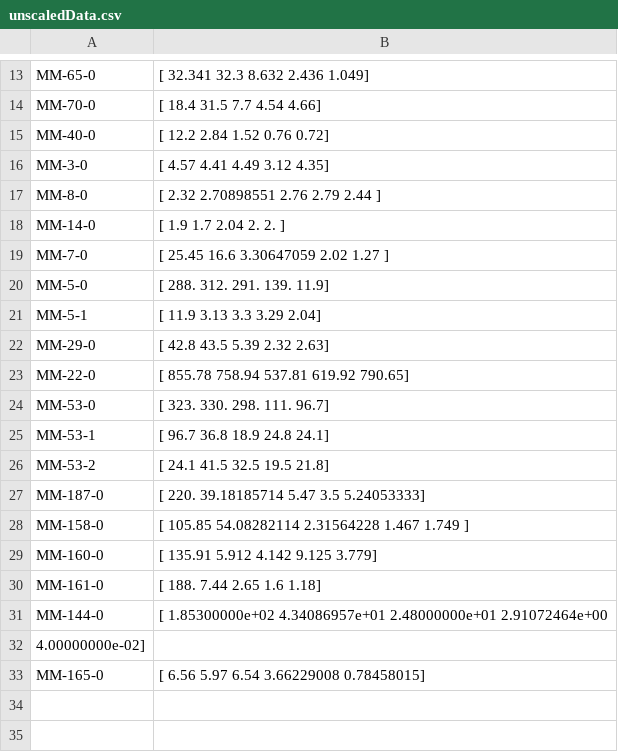
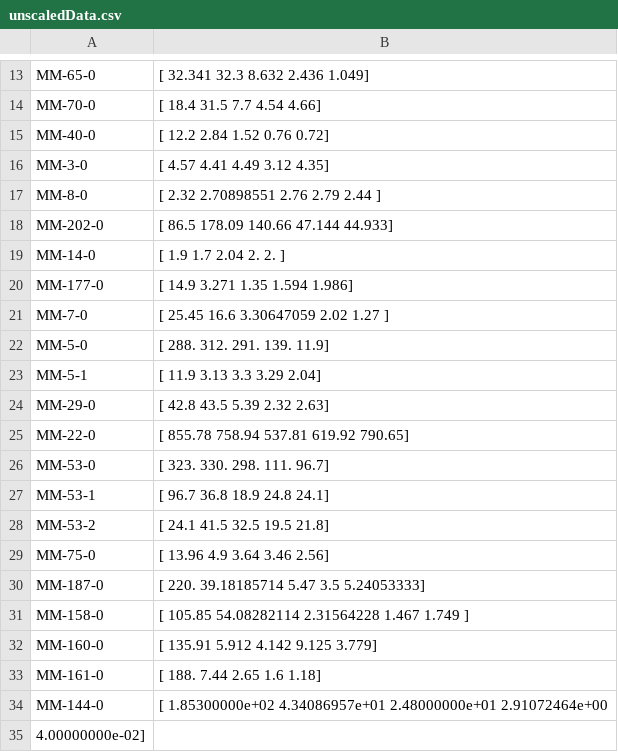
Before and after one commit to cclandau/All4Cure_Practice, a CSV file: unscaledData.csv, drawn as a sheet; only a part is shown, gaps mark what is left out; the shorter side is filled out with more unchanged rows.

```diff
--- a/unscaledData.csv
+++ b/unscaledData.csv
@@ -17,3 +17,5 @@ MM-3-0, [ 4.57  4.41  4.49  3.12  4.35]
 MM-8-0, [ 2.32        2.70898551  2.76        2.79        2.44      ]
+MM-202-0, [  86.5    178.09   140.66    47.144   44.933]
 MM-14-0, [ 1.9   1.7   2.04  2.    2.  ]
+MM-177-0, [ 14.9     3.271   1.35    1.594   1.986]
 MM-7-0, [ 25.45        16.6          3.30647059   2.02         1.27      ]
@@ -26,2 +28,3 @@ MM-53-1, [ 96.7  36.8  18.9  24.8  24.1]
 MM-53-2, [ 24.1  41.5  32.5  19.5  21.8]
+MM-75-0, [ 13.96   4.9    3.64   3.46   2.56]
 MM-187-0, [ 220.           39.18185714    5.47          3.5           5.24053333]
```
Also changed, not shown: hdbscanPairs_tau.csv, processed.csv, 11 other files.
